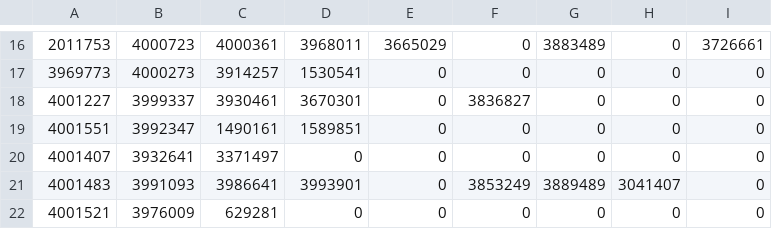
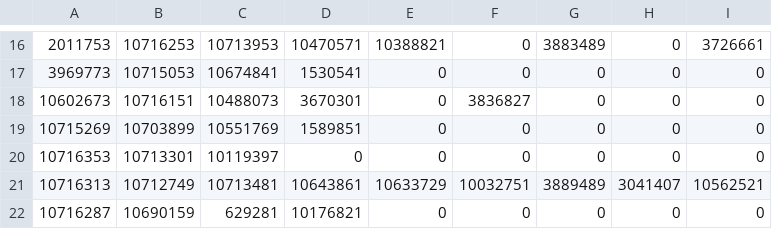
Before and after one commit to hmonroe/vdw, a CSV file: VDWDaniel/daniel.csv, drawn as a sheet; only a part is shown, gaps mark what is left out; the diff covers the shown part only.

```diff
--- a/VDWDaniel/daniel.csv
+++ b/VDWDaniel/daniel.csv
@@ -16,7 +16,7 @@
-2011753,4000723,4000361,3968011,3665029,0,3883489,0,3726661,
-3969773,4000273,3914257,1530541,0,0,0,0,0,
-4001227,3999337,3930461,3670301,0,3836827,0,0,0,
-4001551,3992347,1490161,1589851,0,0,0,0,0,
-4001407,3932641,3371497,0,0,0,0,0,0,
-4001483,3991093,3986641,3993901,0,3853249,3889489,3041407,0,
-4001521,3976009,629281,0,0,0,0,0,0,
+2011753,10716253,10713953,10470571,10388821,0,3883489,0,3726661,
+3969773,10715053,10674841,1530541,0,0,0,0,0,
+10602673,10716151,10488073,3670301,0,3836827,0,0,0,
+10715269,10703899,10551769,1589851,0,0,0,0,0,
+10716353,10713301,10119397,0,0,0,0,0,0,
+10716313,10712749,10713481,10643861,10633729,10032751,3889489,3041407,10562521,
+10716287,10690159,629281,10176821,0,0,0,0,0,
```
Also changed, not shown: 1 added row, 1 removed row and 56 edited cells elsewhere in this file, 3 other files.
